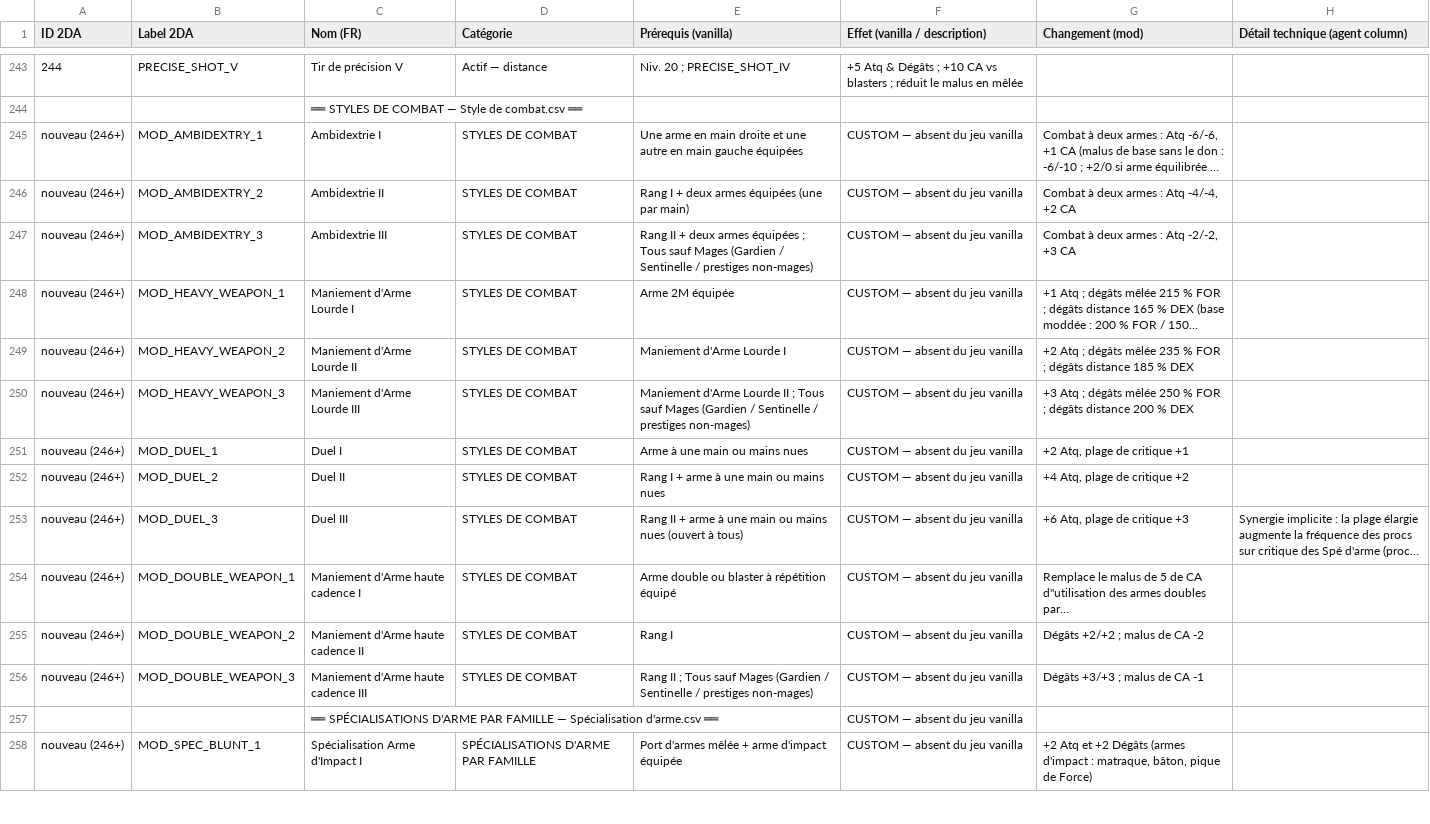
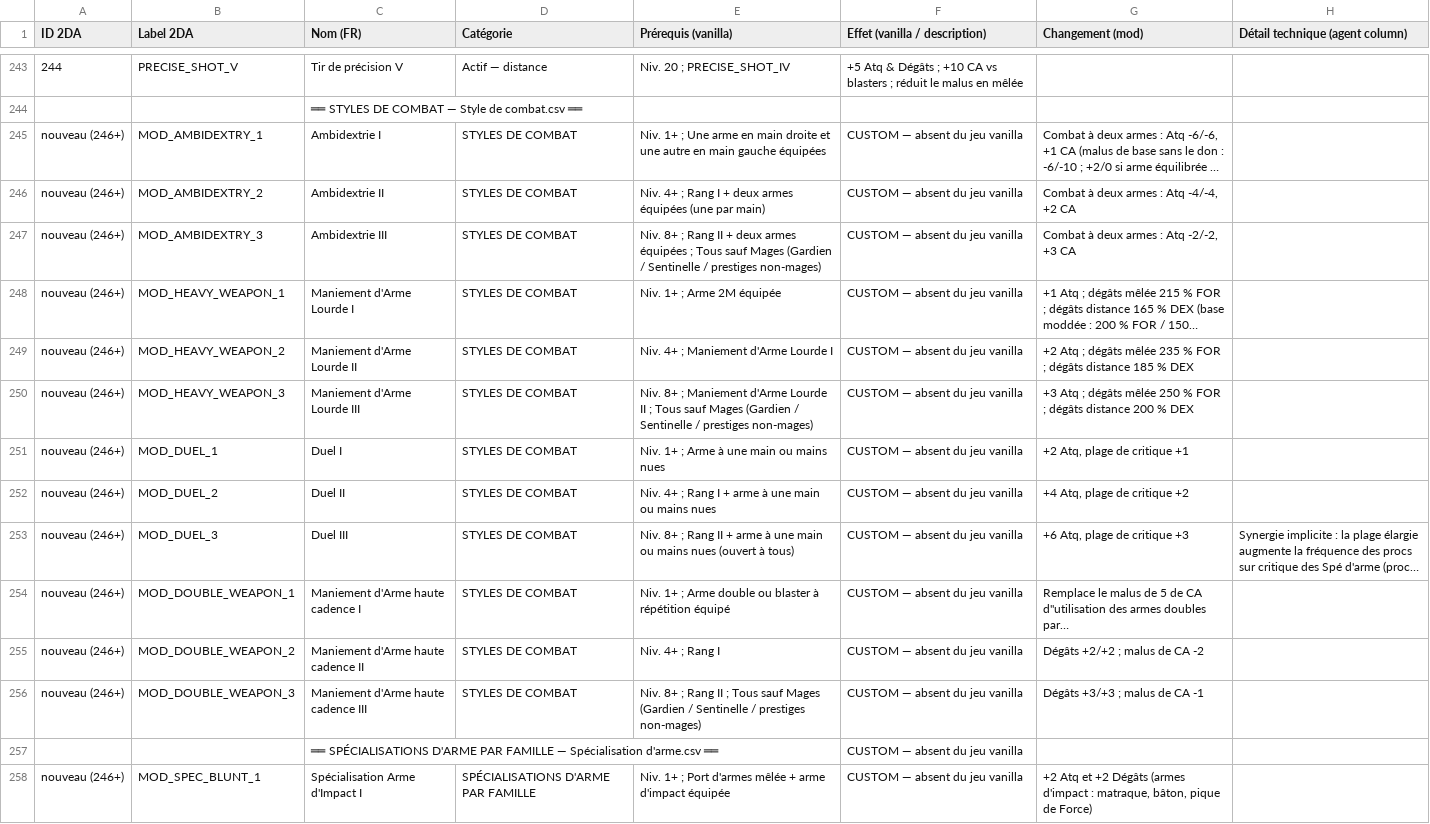
Before and after one commit to Tyraen1er/D20_Overhaul_KotOR_2, a CSV file: Kotor 2 - rééquilibrage - WIP Feats.csv, drawn as a sheet; only a part is shown, gaps mark what is left out; long unchanged cells end in …; the diff covers the shown part only; the diff names each change by its address in the sheet, - before the commit and + after, or states it on an @@ line.

```diff
--- a/Kotor 2 - rééquilibrage - WIP Feats.csv
+++ b/Kotor 2 - rééquilibrage - WIP Feats.csv
-E245 (Prérequis (vanilla)): Une arme…
+E245 (Prérequis (vanilla)): Niv. 1+ ; Une arme…
-E246 (Prérequis (vanilla)): Rang I…
+E246 (Prérequis (vanilla)): Niv. 4+ ; Rang I…
-E247 (Prérequis (vanilla)): Rang II…
+E247 (Prérequis (vanilla)): Niv. 8+ ; Rang II…
-E248 (Prérequis (vanilla)): Arme 2M équipée
+E248 (Prérequis (vanilla)): Niv. 1+ ; Arme 2M équipée
-E249 (Prérequis (vanilla)): Maniement d'Arme Lourde I
+E249 (Prérequis (vanilla)): Niv. 4+ ; Maniement d'Arme Lourde I
-E250 (Prérequis (vanilla)): Maniement d'Arme…
+E250 (Prérequis (vanilla)): Niv. 8+ ; Maniement d'Arme…
-E251 (Prérequis (vanilla)): Arme à une main ou mains nues
+E251 (Prérequis (vanilla)): Niv. 1+ ; Arme à une main ou mains nues
-E252 (Prérequis (vanilla)): Rang I + arme à une main ou mains nues
+E252 (Prérequis (vanilla)): Niv. 4+ ; Rang I + arme à une main ou mains nues
-E253 (Prérequis (vanilla)): Rang II…
+E253 (Prérequis (vanilla)): Niv. 8+ ; Rang II…
-E254 (Prérequis (vanilla)): Arme double…
+E254 (Prérequis (vanilla)): Niv. 1+ ; Arme double…
-E255 (Prérequis (vanilla)): Rang I
+E255 (Prérequis (vanilla)): Niv. 4+ ; Rang I
-E256 (Prérequis (vanilla)): Rang II…
+E256 (Prérequis (vanilla)): Niv. 8+ ; Rang II…
-E258 (Prérequis (vanilla)): Port d'armes…
+E258 (Prérequis (vanilla)): Niv. 1+ ; Port d'armes…
```
Also changed, not shown: 27 edited cells elsewhere in this file, Kotor 2 - rééquilibrage - Craft.csv, Kotor 2 - rééquilibrage - Spé Pouvoirs.csv, 14 other files.
